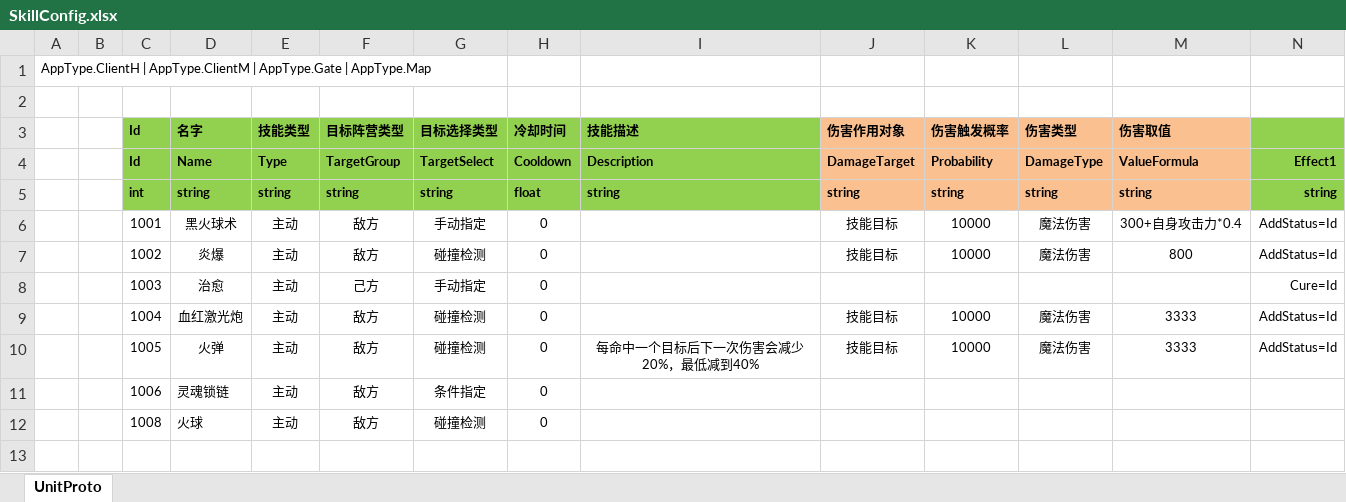
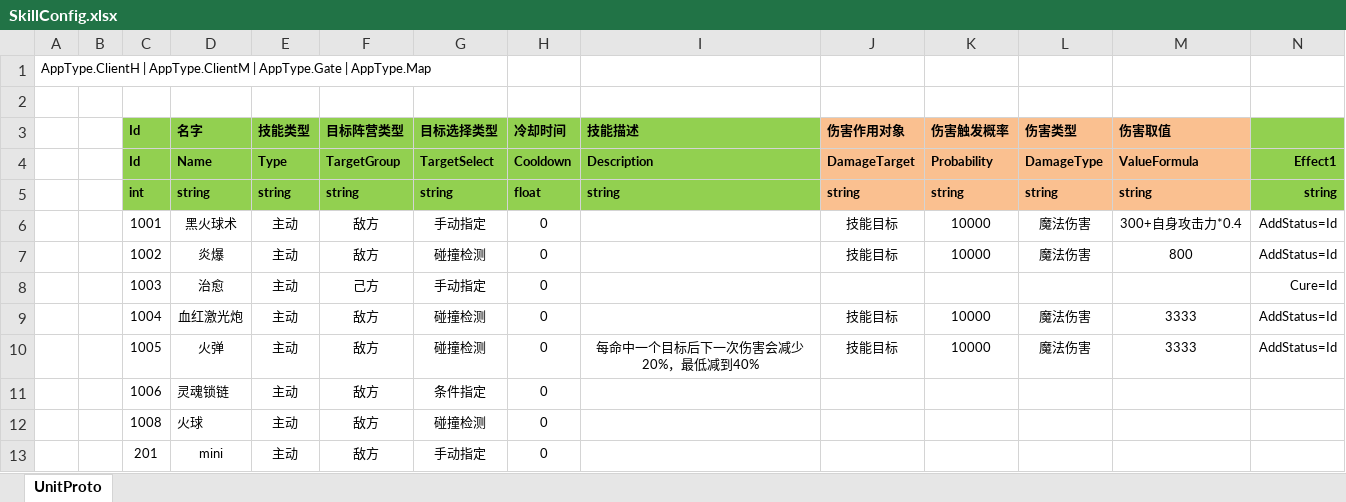
Before and after one commit to m969/EGamePlay, an Excel workbook: Excel/SkillConfig.xlsx, sheet UnitProto, drawn as a sheet; only a part is shown; values as stored, in another font and other column widths than the file's, no borders; rows hold the shown columns only; the diff names each change by its address in the sheet, - before the commit and + after, or states it on an @@ line.

```diff
--- a/Excel/SkillConfig.xlsx (sheet UnitProto)
+++ b/Excel/SkillConfig.xlsx (sheet UnitProto)
+row 13:  |  | 201 | mini | 主动 | 敌方 | 手动指定 | 0
```
Also changed, not shown: 15 other files.
